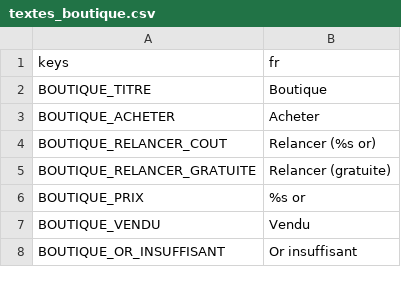
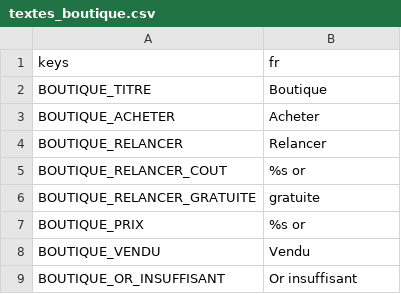
Before and after one commit to phamelin42/Last-tower-standing, a CSV file: i18n/textes_boutique.csv, drawn as a sheet; only a part is shown.

```diff
--- a/i18n/textes_boutique.csv
+++ b/i18n/textes_boutique.csv
@@ -3,4 +3,5 @@ BOUTIQUE_TITRE,Boutique
 BOUTIQUE_ACHETER,Acheter
-BOUTIQUE_RELANCER_COUT,Relancer (%s or)
-BOUTIQUE_RELANCER_GRATUITE,Relancer (gratuite)
+BOUTIQUE_RELANCER,Relancer
+BOUTIQUE_RELANCER_COUT,%s or
+BOUTIQUE_RELANCER_GRATUITE,gratuite
 BOUTIQUE_PRIX,%s or
```
Also changed, not shown: 2 other files.
